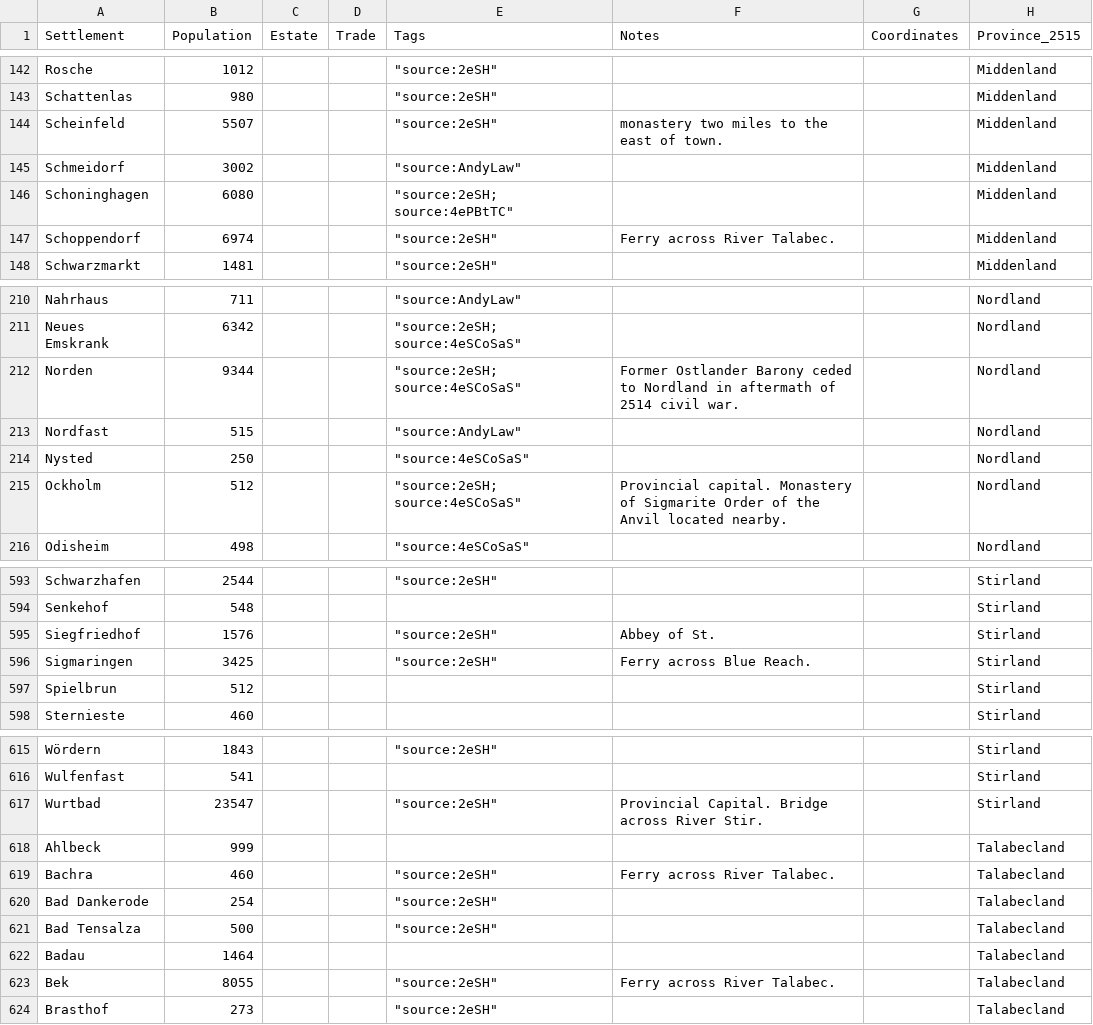
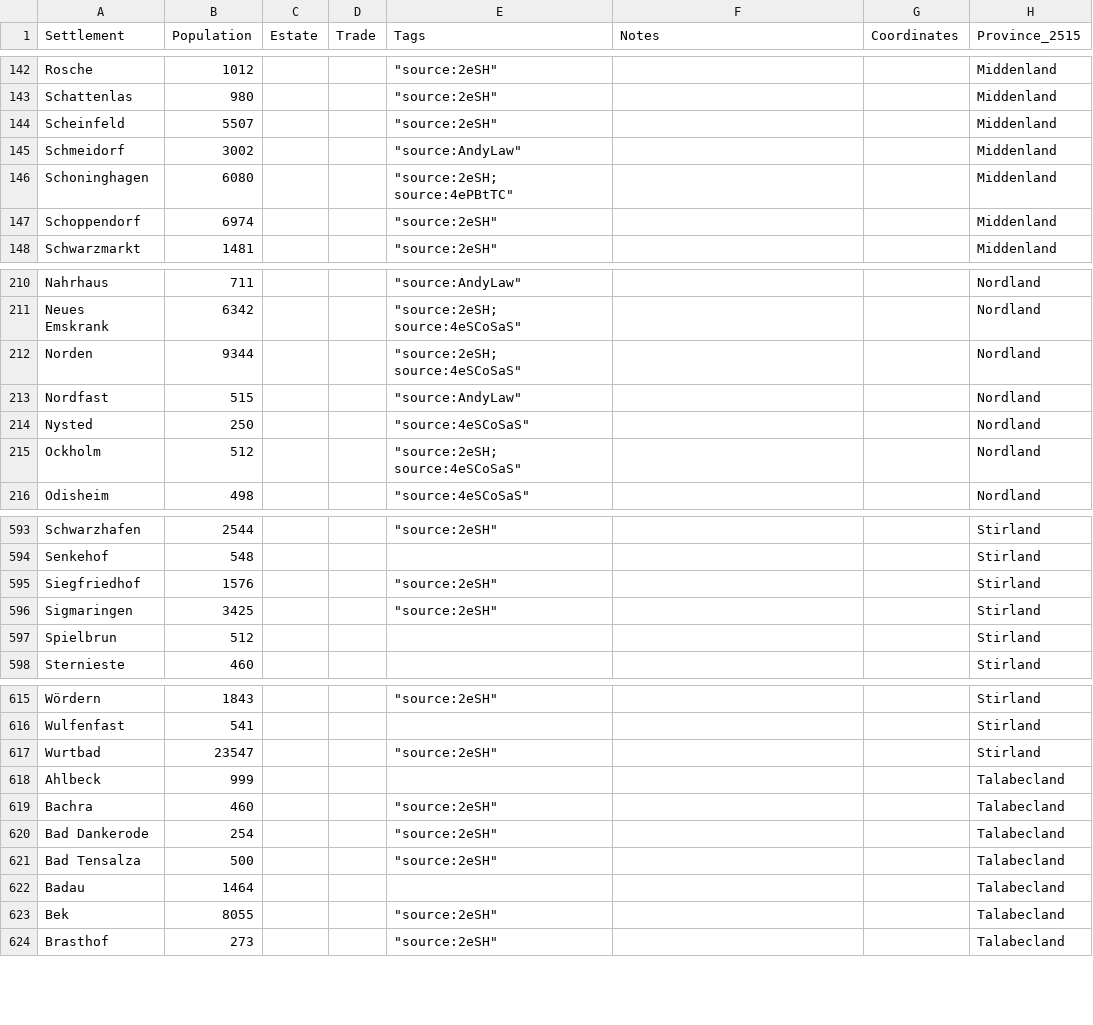
Before and after one commit to toddkozlowski/oldworldatlas-tools, a CSV file: input/gazetteers/empire_combined.csv, drawn as a sheet; only a part is shown, gaps mark what is left out; the diff covers the shown part only; the diff names each change by its address in the sheet, - before the commit and + after, or states it on an @@ line.

```diff
--- a/input/gazetteers/empire_combined.csv
+++ b/input/gazetteers/empire_combined.csv
-F144 (Notes): monastery two miles to the east of town.
+F144 (Notes): (empty)
-F147 (Notes): Ferry across River Talabec.
+F147 (Notes): (empty)
-F212 (Notes): Former Ostlander Barony ceded to Nordland in aftermath of 2514 civil war.
+F212 (Notes): (empty)
-F215 (Notes): Provincial capital. Monastery of Sigmarite Order of the Anvil located nearby.
+F215 (Notes): (empty)
-F595 (Notes): Abbey of St.
+F595 (Notes): (empty)
-F596 (Notes): Ferry across Blue Reach.
+F596 (Notes): (empty)
-F617 (Notes): Provincial Capital. Bridge across River Stir.
+F617 (Notes): (empty)
-F619 (Notes): Ferry across River Talabec.
+F619 (Notes): (empty)
-F623 (Notes): Ferry across River Talabec.
+F623 (Notes): (empty)
```
Also changed, not shown: 62 edited cells elsewhere in this file, 11 other files.
